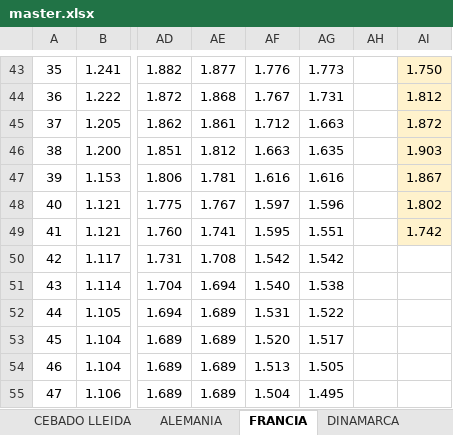
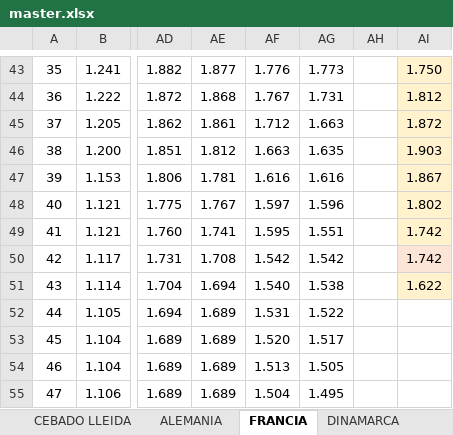
Before and after one commit to agenteporcinogj-alt/porcino-lonja, an Excel workbook: data/master.xlsx, sheet FRANCIA, drawn as a sheet; only a part is shown, gaps mark what is left out; values as stored, in another font and other column widths than the file's, no borders; charts and pictures not drawn; the diff names each change by its address in the sheet, - before the commit and + after, or states it on an @@ line.

```diff
--- a/data/master.xlsx (sheet FRANCIA)
+++ b/data/master.xlsx (sheet FRANCIA)
-AI50: (empty)
+AI50: 1.742
-AI50 fill: none
+AI50 fill: #FCE4D6
-AI51: (empty)
+AI51: 1.622
-AI51 fill: none
+AI51 fill: #FFF2CC
```
Also changed, not shown: sheet ALEMANIA, 2 other files.
